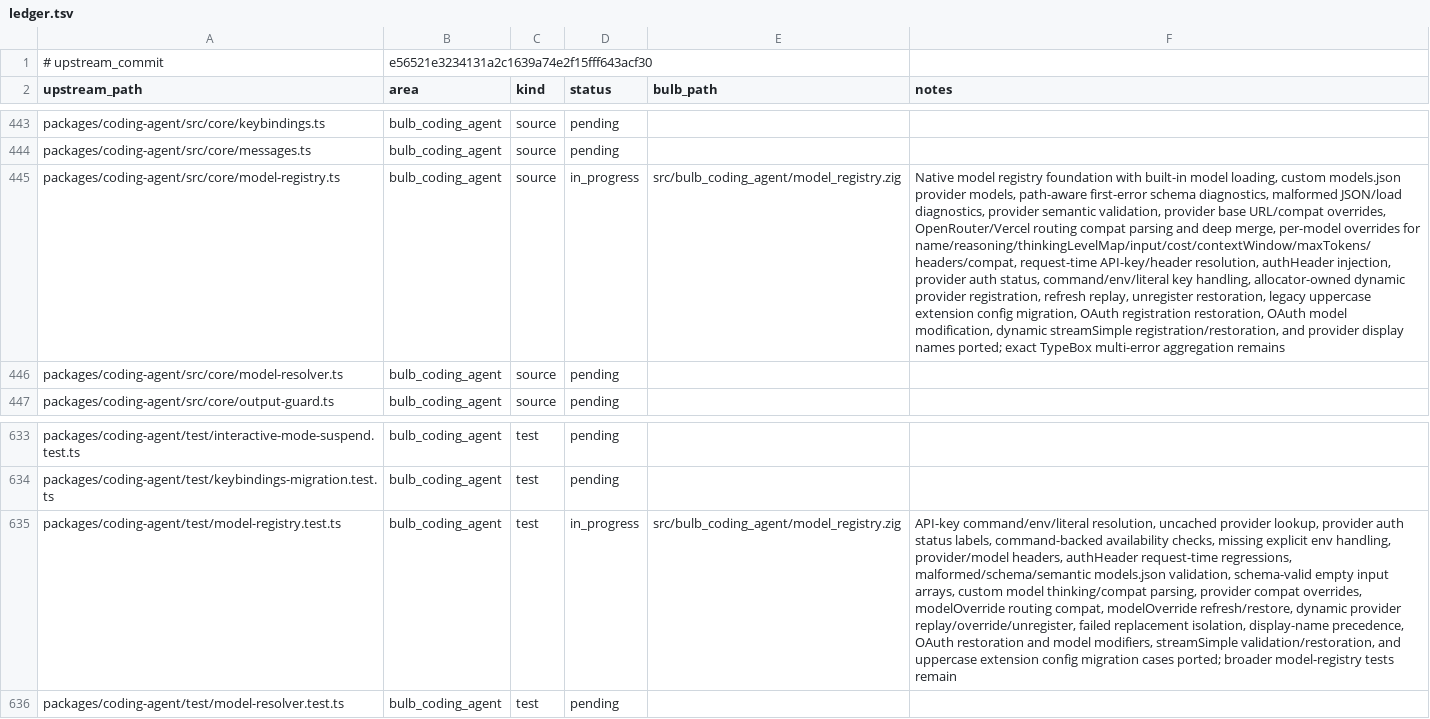
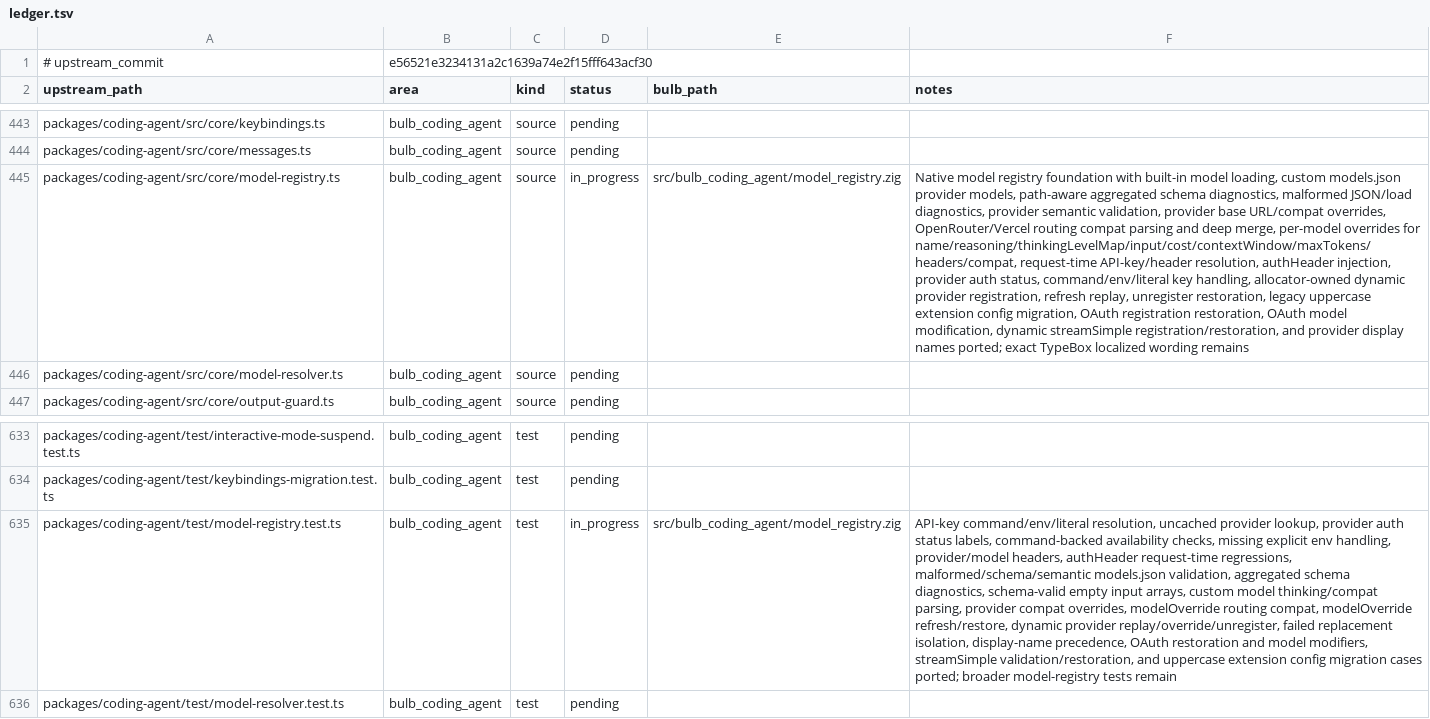
Before and after one commit to anggakhrsma/bulb, a TSV file: parity/ledger.tsv, drawn as a sheet; only a part is shown, gaps mark what is left out; the diff names each change by its address in the sheet, - before the commit and + after, or states it on an @@ line.

Commit message:
feat: aggregate models json schema errors

```diff
--- a/parity/ledger.tsv
+++ b/parity/ledger.tsv
-F445 (notes): …models, path-aware first-error schema diagnostics, malformed JSON/load diagnostics, provider semantic validation, provider base URL/compat overrides, OpenRouter/Vercel routing compat parsing and deep merge, per-model overrides for name/reasoning/thinkingLevelMap/input/cost/contextWindow/maxTokens/headers/compat, request-time API-key/header resolution, authHeader injection, provider auth status, command/env/literal key handling, allocator-owned dynamic provider registration, refresh replay, unregister restoration, legacy uppercase extension config migration, OAuth registration restoration, OAuth model modification, dynamic streamSimple registration/restoration, and provider display names ported; exact TypeBox multi-error aggregation remains
+F445 (notes): …models, path-aware aggregated schema diagnostics, malformed JSON/load diagnostics, provider semantic validation, provider base URL/compat overrides, OpenRouter/Vercel routing compat parsing and deep merge, per-model overrides for name/reasoning/thinkingLevelMap/input/cost/contextWindow/maxTokens/headers/compat, request-time API-key/header resolution, authHeader injection, provider auth status, command/env/literal key handling, allocator-owned dynamic provider registration, refresh replay, unregister restoration, legacy uppercase extension config migration, OAuth registration restoration, OAuth model modification, dynamic streamSimple registration/restoration, and provider display names ported; exact TypeBox localized wording remains
-F635 (notes): …models.json validation, schema-valid empty…
+F635 (notes): …models.json validation, aggregated schema diagnostics, schema-valid empty…
```
Also changed, not shown: parity/status.tsv, 1 other file.
